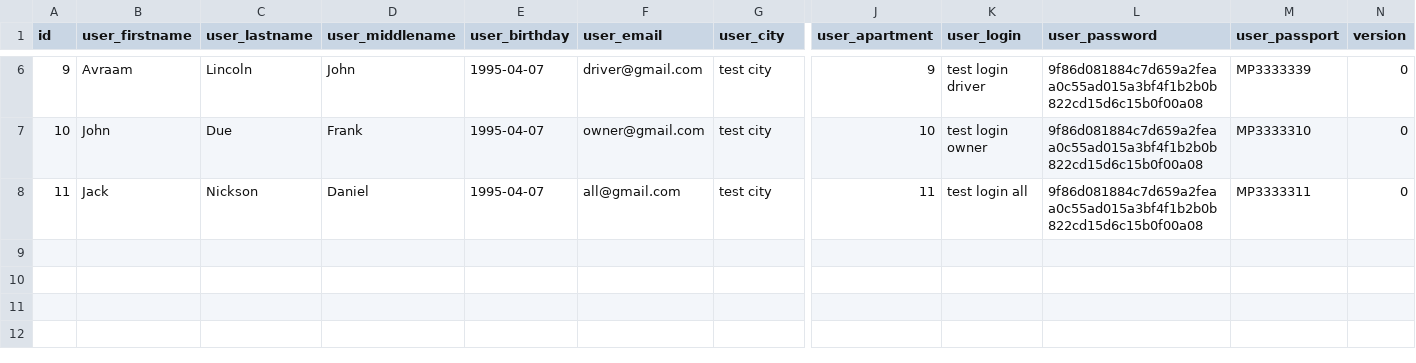
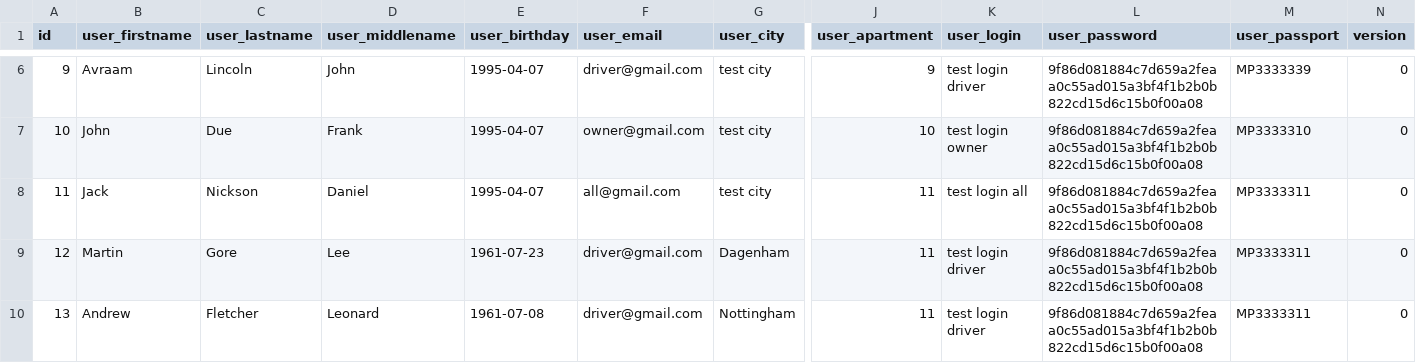
Before and after one commit to Strelts0v/Trucking, a CSV file: server/src/main/resources/config/liquibase/users.csv, drawn as a sheet; only a part is shown, gaps mark what is left out; rows hold the shown columns only; the diff names each change by its address in the sheet, - before the commit and + after, or states it on an @@ line.

```diff
--- a/server/src/main/resources/config/liquibase/users.csv
+++ b/server/src/main/resources/config/liquibase/users.csv
+row 9: 12 | Martin | Gore | Lee | 1961-07-23 | driver@gmail.com | Dagenham | 11 | test login driver | 9f86d081884c7d659a2feaa0c55ad015a3bf4f1b2b0b822cd15d6c15b0f00a08 | MP3333311 | 0
+row 10: 13 | Andrew | Fletcher | Leonard | 1961-07-08 | driver@gmail.com | Nottingham | 11 | test login driver | 9f86d081884c7d659a2feaa0c55ad015a3bf4f1b2b0b822cd15d6c15b0f00a08 | MP3333311 | 0
```
Also changed, not shown: 8 other files.
